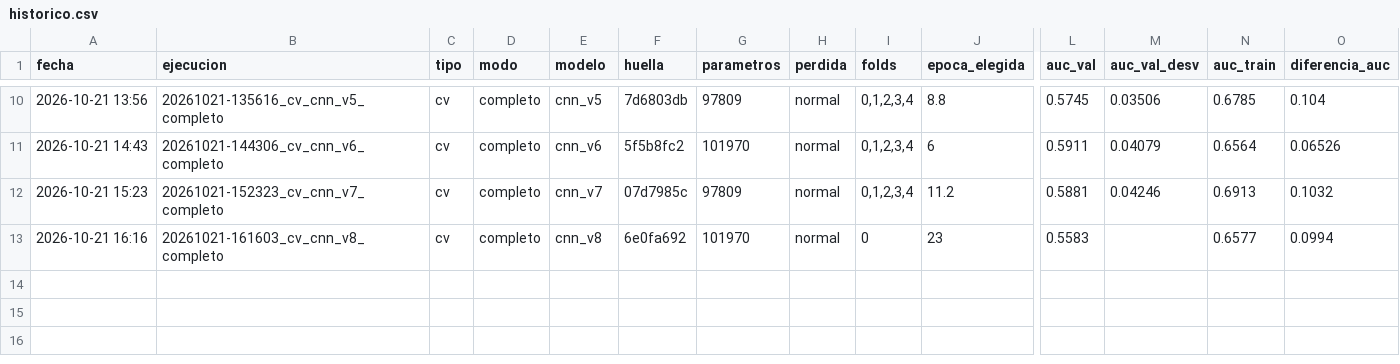
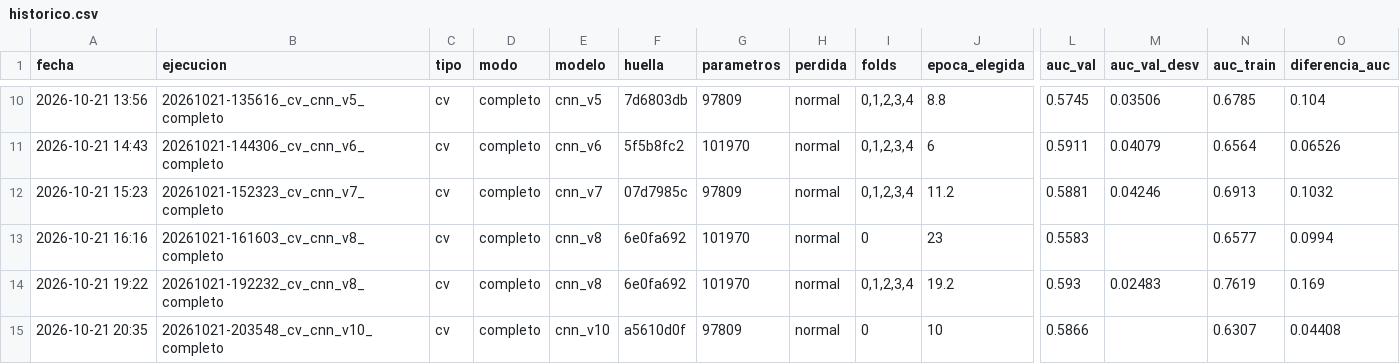
Before and after one commit to judithsalas/breastdcedl, a CSV file: runs/historico.csv, drawn as a sheet; only a part is shown, gaps mark what is left out; rows hold the shown columns only; the diff names each change by its address in the sheet, - before the commit and + after, or states it on an @@ line.

```diff
--- a/runs/historico.csv
+++ b/runs/historico.csv
+row 14: 2026-10-21 19:22 | 20261021-192232_cv_cnn_v8_completo | cv | completo | cnn_v8 | 6e0fa692 | 101970 | normal | 0,1,2,3,4 | 19.2 | 0.593 | 0.02483 | 0.7619 | 0.169
+row 15: 2026-10-21 20:35 | 20261021-203548_cv_cnn_v10_completo | cv | completo | cnn_v10 | a5610d0f | 97809 | normal | 0 | 10 | 0.5866 |  | 0.6307 | 0.04408
```
Also changed, not shown: 18 other files.
